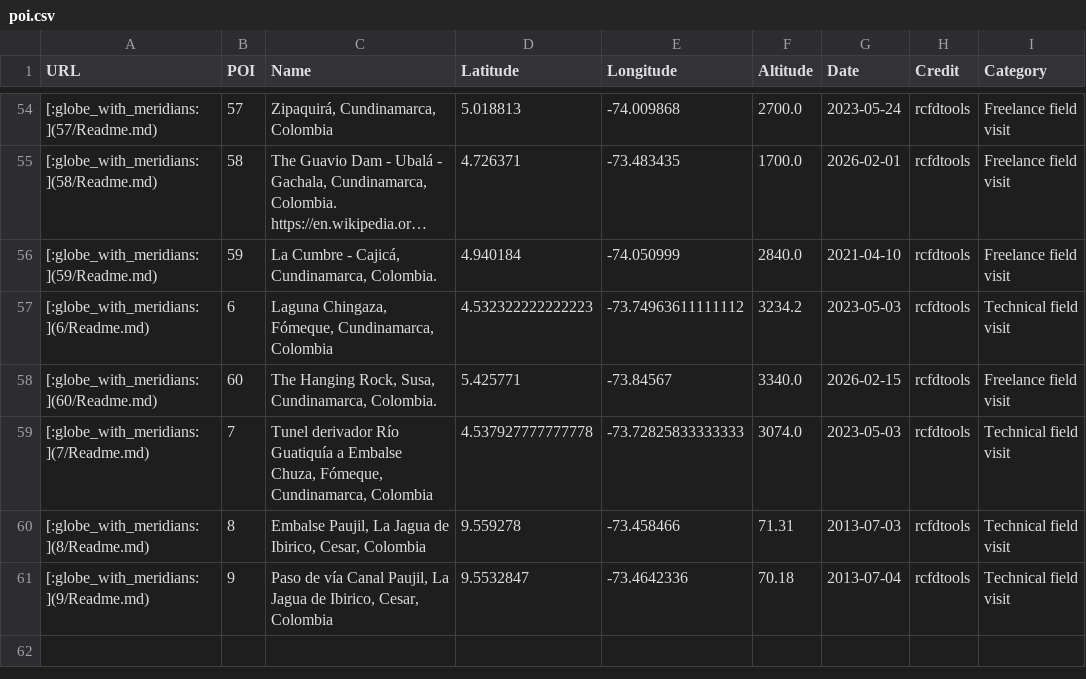
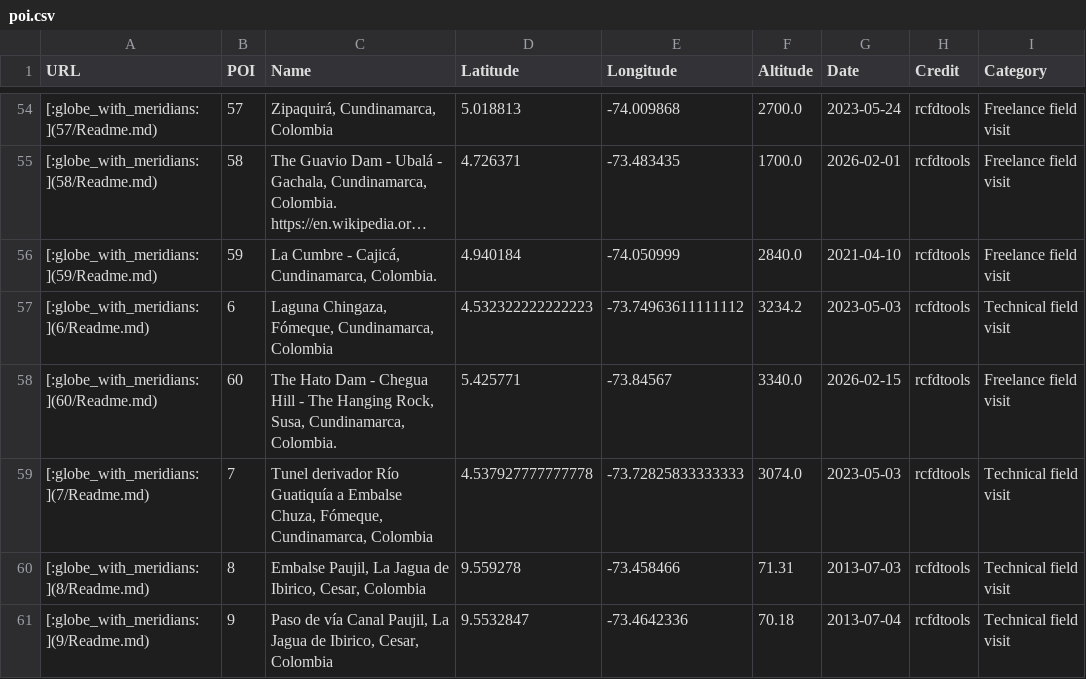
Before and after one commit to rcfdtools/R.GISMobile, a CSV file: .poi/poi.csv, drawn as a sheet; only a part is shown, gaps mark what is left out; long unchanged cells end in …; the diff names each change by its address in the sheet, - before the commit and + after, or states it on an @@ line.

```diff
--- a/.poi/poi.csv
+++ b/.poi/poi.csv
-C58 (Name): The Hanging Rock,…
+C58 (Name): The Hato Dam - Chegua Hill - The Hanging Rock,…
```
Also changed, not shown: 4 other files.
